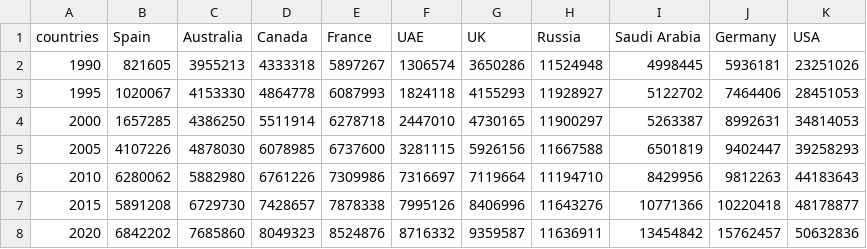
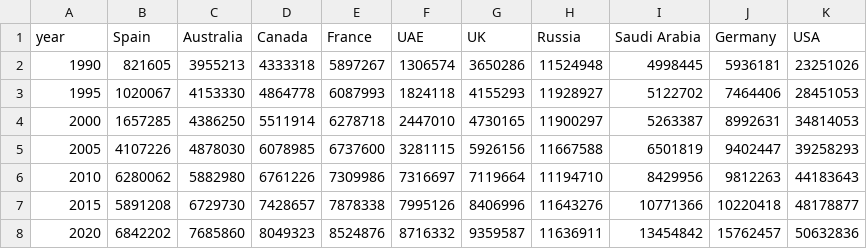
Before and after one commit to jastinelaksmono/dumps, a CSV file: DVfolder/destinationAllYear.csv, drawn as a sheet.

Commit message:
Update destinationAllYear.csv

```diff
--- a/DVfolder/destinationAllYear.csv
+++ b/DVfolder/destinationAllYear.csv
@@ -1,2 +1,2 @@
-countries,Spain,Australia,Canada,France,UAE,UK,Russia,Saudi Arabia,Germany,USA
+year,Spain,Australia,Canada,France,UAE,UK,Russia,Saudi Arabia,Germany,USA
 1990,821605,3955213,4333318,5897267,1306574,3650286,11524948,4998445,5936181,23251026
```
